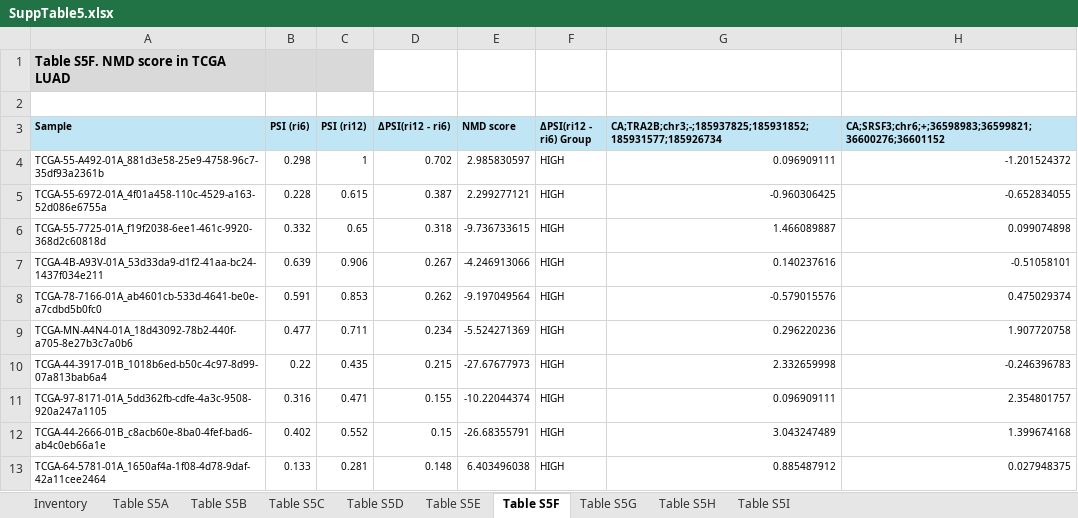
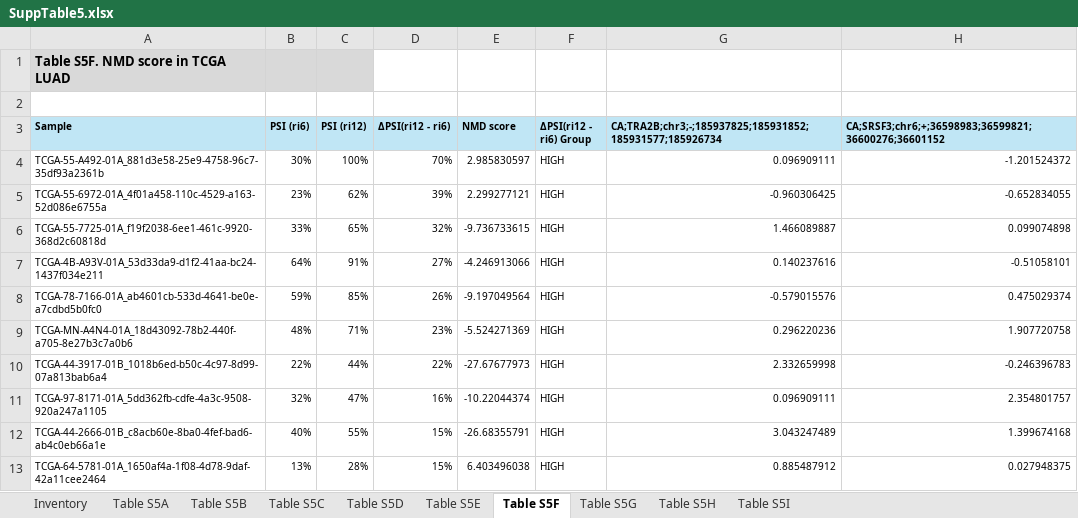
Before and after one commit to ryanpe13002/Supplementary-Tables-2, an Excel workbook: SuppTable5.xlsx, sheet Table S5F, drawn as a sheet; only a part is shown; values as stored, in another font and other column widths than the file's, no borders; the diff covers the shown part only; the diff names each change by its address in the sheet, - before the commit and + after, or states it on an @@ line.

```diff
--- a/SuppTable5.xlsx (sheet Table S5F)
+++ b/SuppTable5.xlsx (sheet Table S5F)
-B4 (PSI (ri6)): 0.298
+B4 (PSI (ri6)): 30%
-C4 (PSI (ri12)): 1
+C4 (PSI (ri12)): 100%
-D4 (ΔPSI(ri12 - ri6)): 0.702
+D4 (ΔPSI(ri12 - ri6)): 70%
-B5 (PSI (ri6)): 0.228
+B5 (PSI (ri6)): 23%
-C5 (PSI (ri12)): 0.615
+C5 (PSI (ri12)): 62%
-D5 (ΔPSI(ri12 - ri6)): 0.387
+D5 (ΔPSI(ri12 - ri6)): 39%
-B6 (PSI (ri6)): 0.332
+B6 (PSI (ri6)): 33%
-C6 (PSI (ri12)): 0.65
+C6 (PSI (ri12)): 65%
-D6 (ΔPSI(ri12 - ri6)): 0.318
+D6 (ΔPSI(ri12 - ri6)): 32%
-B7 (PSI (ri6)): 0.639
+B7 (PSI (ri6)): 64%
-C7 (PSI (ri12)): 0.906
+C7 (PSI (ri12)): 91%
-D7 (ΔPSI(ri12 - ri6)): 0.267
+D7 (ΔPSI(ri12 - ri6)): 27%
-B8 (PSI (ri6)): 0.591
+B8 (PSI (ri6)): 59%
-C8 (PSI (ri12)): 0.853
+C8 (PSI (ri12)): 85%
-D8 (ΔPSI(ri12 - ri6)): 0.262
+D8 (ΔPSI(ri12 - ri6)): 26%
-B9 (PSI (ri6)): 0.477
+B9 (PSI (ri6)): 48%
-C9 (PSI (ri12)): 0.711
+C9 (PSI (ri12)): 71%
-D9 (ΔPSI(ri12 - ri6)): 0.234
+D9 (ΔPSI(ri12 - ri6)): 23%
-B10 (PSI (ri6)): 0.22
+B10 (PSI (ri6)): 22%
-C10 (PSI (ri12)): 0.435
+C10 (PSI (ri12)): 44%
-D10 (ΔPSI(ri12 - ri6)): 0.215
+D10 (ΔPSI(ri12 - ri6)): 22%
-B11 (PSI (ri6)): 0.316
+B11 (PSI (ri6)): 32%
-C11 (PSI (ri12)): 0.471
+C11 (PSI (ri12)): 47%
-D11 (ΔPSI(ri12 - ri6)): 0.155
+D11 (ΔPSI(ri12 - ri6)): 16%
-B12 (PSI (ri6)): 0.402
+B12 (PSI (ri6)): 40%
-C12 (PSI (ri12)): 0.552
+C12 (PSI (ri12)): 55%
-D12 (ΔPSI(ri12 - ri6)): 0.15
+D12 (ΔPSI(ri12 - ri6)): 15%
-B13 (PSI (ri6)): 0.133
+B13 (PSI (ri6)): 13%
-C13 (PSI (ri12)): 0.281
+C13 (PSI (ri12)): 28%
-D13 (ΔPSI(ri12 - ri6)): 0.148
+D13 (ΔPSI(ri12 - ri6)): 15%
```
Also changed, not shown: 1281 edited cells elsewhere in this sheet, sheet Table S5A, sheet Table S5B, sheet Table S5D, sheet Table S5G, sheet Table S5H, sheet Table S5C, 2 more sheets, SuppTable6.xlsx, 1 other file.
